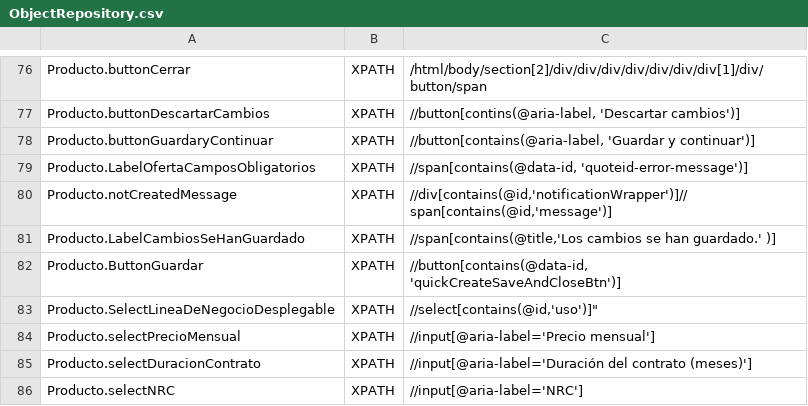
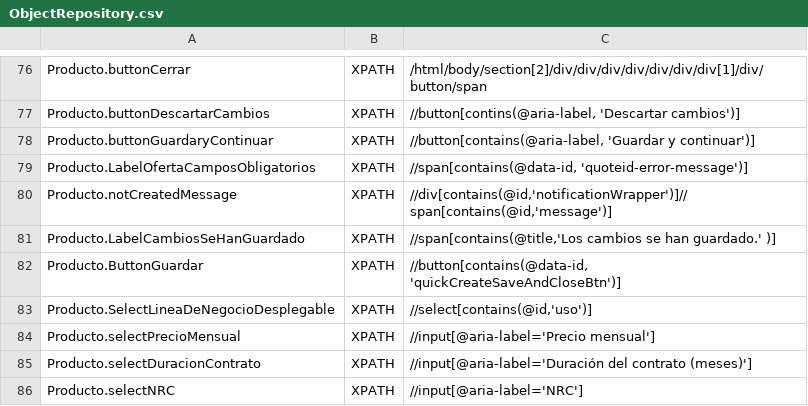
Before and after one commit to Nacho-Auto/lyntia-automation, a CSV file: Lyntia/bin/Debug/netcoreapp3.1/ObjectRepository.csv, drawn as a sheet; only a part is shown, gaps mark what is left out.

```diff
--- a/Lyntia/bin/Debug/netcoreapp3.1/ObjectRepository.csv
+++ b/Lyntia/bin/Debug/netcoreapp3.1/ObjectRepository.csv
@@ -82,3 +82,3 @@ Producto.LabelCambiosSeHanGuardado;XPATH;//span[contains(@title,'Los cambios se
 Producto.ButtonGuardar;XPATH;//button[contains(@data-id, 'quickCreateSaveAndCloseBtn')]
-Producto.SelectLineaDeNegocioDesplegable;XPATH;//select[contains(@id,'uso')]"
+Producto.SelectLineaDeNegocioDesplegable;XPATH;//select[contains(@id,'uso')]
 Producto.selectPrecioMensual;XPATH;//input[@aria-label='Precio mensual']
```
Also changed, not shown: 7 other files.
